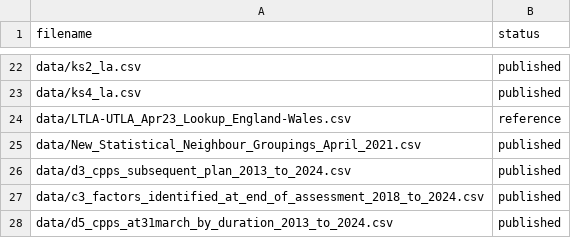
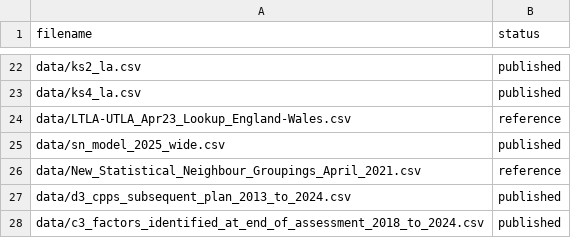
Before and after one commit to dfe-analytical-services/CSC_outcomes_and_enablers, a CSV file: datafiles_log.csv, drawn as a sheet; only a part is shown, gaps mark what is left out; the shorter side is filled out with more unchanged rows.

Commit message:
Initial commit to bring in the data file for new SN mappings

```diff
--- a/datafiles_log.csv
+++ b/datafiles_log.csv
@@ -24,3 +24,4 @@ data/ks4_la.csv,published
 data/LTLA-UTLA_Apr23_Lookup_England-Wales.csv,reference
-data/New_Statistical_Neighbour_Groupings_April_2021.csv,published
+data/sn_model_2025_wide.csv,published
+data/New_Statistical_Neighbour_Groupings_April_2021.csv,reference
 data/d3_cpps_subsequent_plan_2013_to_2024.csv,published
```
Also changed, not shown: 2 other files.
